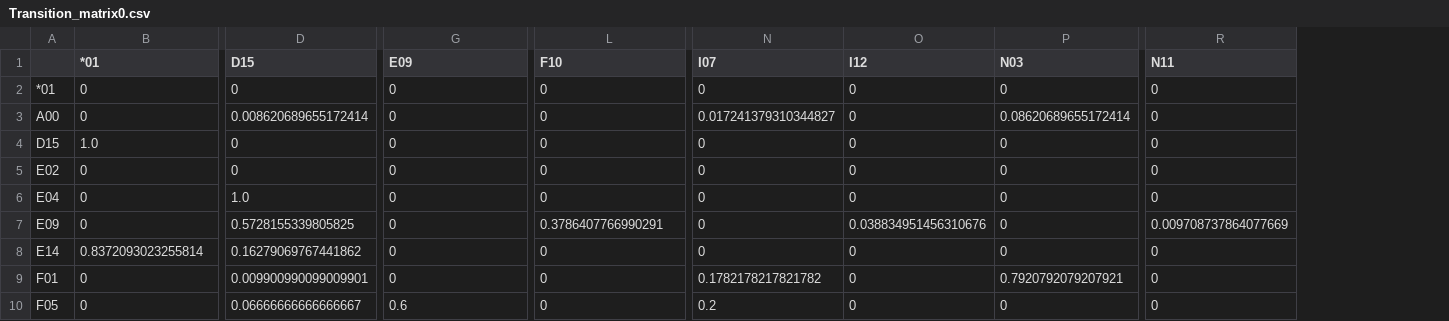
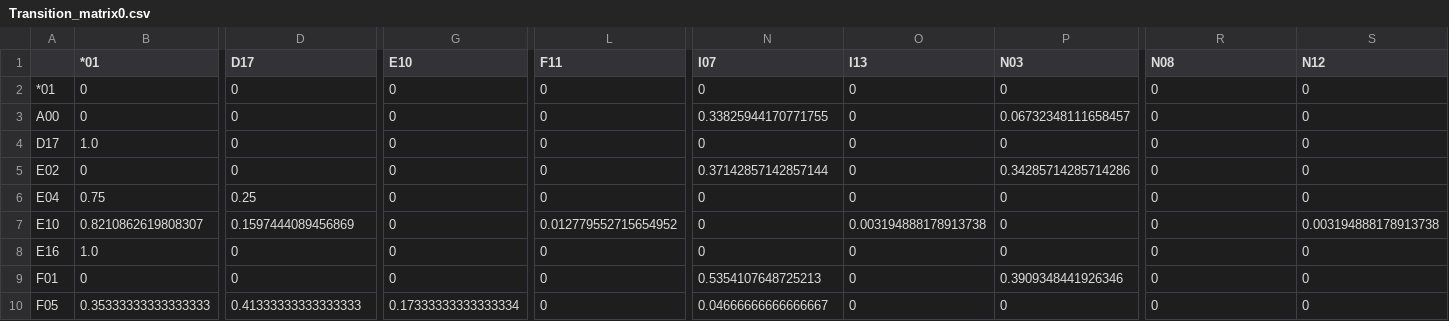
Before and after one commit to kisliakovsky/chains_evolution, a CSV file: import/Transition_matrix0.csv, drawn as a sheet; only a part is shown, gaps mark what is left out; the diff covers the shown part only; the diff names each change by its address in the sheet, - before the commit and + after, or states it on an @@ line.

```diff
--- a/import/Transition_matrix0.csv
+++ b/import/Transition_matrix0.csv
+column S (N12), rows 2-10: 0 | 0 | 0 | 0 | 0 | 0.003194888178913738 | 0 | 0 | 0
-D1: D15
+D1: D17
-G1: E09
+G1: E10
-L1: F10
+L1: F11
-O1: I12
+O1: I13
-R1: N11
+R1: N08
-D3 (D17): 0.008620689655172414
+D3 (D17): 0
-N3 (I07): 0.017241379310344827
+N3 (I07): 0.33825944170771755
-P3 (N03): 0.08620689655172414
+P3 (N03): 0.06732348111658457
-A4: D15
+A4: D17
-N5 (I07): 0
+N5 (I07): 0.37142857142857144
-P5 (N03): 0
+P5 (N03): 0.34285714285714286
-B6 (*01): 0
+B6 (*01): 0.75
-D6 (D17): 1.0
+D6 (D17): 0.25
-A7: E09
+A7: E10
-B7 (*01): 0
+B7 (*01): 0.8210862619808307
-D7 (D17): 0.5728155339805825
+D7 (D17): 0.1597444089456869
-L7 (F11): 0.3786407766990291
+L7 (F11): 0.012779552715654952
-O7 (I13): 0.038834951456310676
+O7 (I13): 0.003194888178913738
-R7 (N08): 0.009708737864077669
+R7 (N08): 0
-A8: E14
+A8: E16
-B8 (*01): 0.8372093023255814
+B8 (*01): 1.0
-D8 (D17): 0.16279069767441862
+D8 (D17): 0
-D9 (D17): 0.009900990099009901
+D9 (D17): 0
-N9 (I07): 0.1782178217821782
+N9 (I07): 0.5354107648725213
-P9 (N03): 0.7920792079207921
+P9 (N03): 0.3909348441926346
-B10 (*01): 0
+B10 (*01): 0.35333333333333333
-D10 (D17): 0.06666666666666667
+D10 (D17): 0.41333333333333333
-G10 (E10): 0.6
+G10 (E10): 0.17333333333333334
-N10 (I07): 0.2
+N10 (I07): 0.04666666666666667
```
Also changed, not shown: 1 added row and 40 edited cells elsewhere in this file, import/Transition_matrix1.csv, import/Transition_matrix3.csv, 9 other files.
